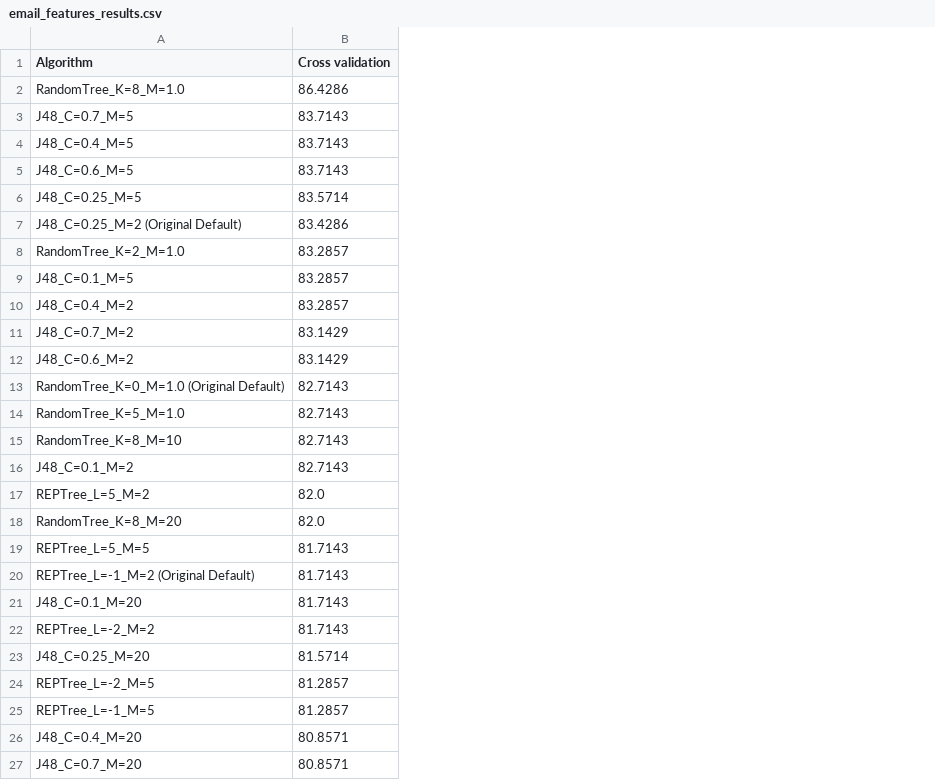
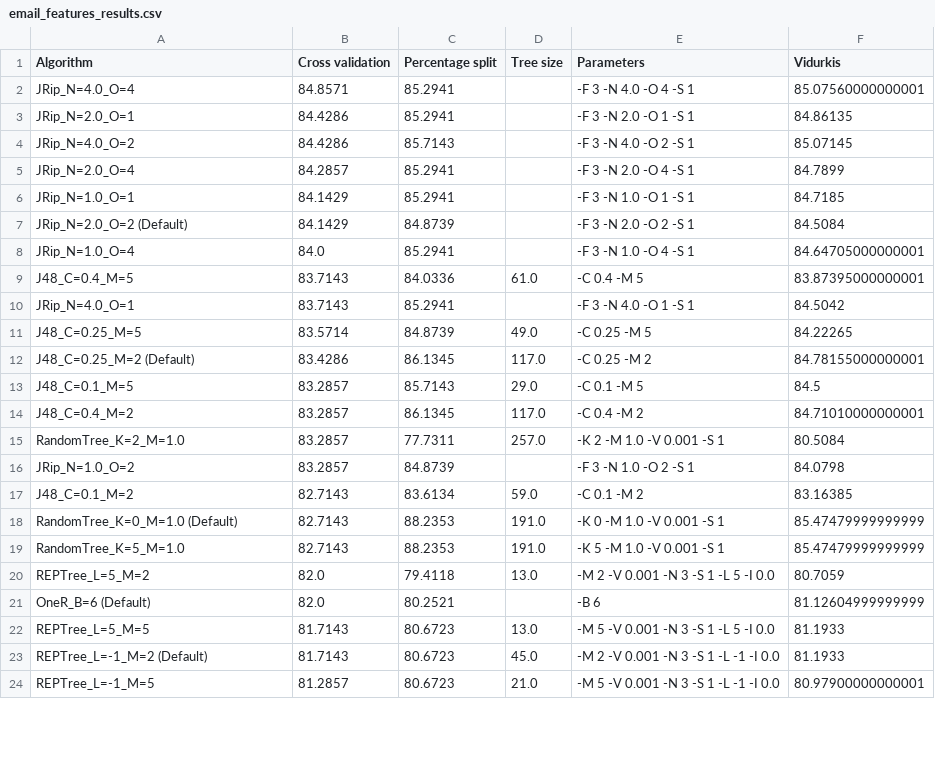
Before and after one commit to tkozakas/data-analysis, a CSV file: 3/results/email_features_results.csv, drawn as a sheet; only a part is shown; removed rows and columns are numbered as before the commit, all else as after; the diff covers the shown part only; the diff names each change by its address in the sheet, - before the commit and + after, or states it on an @@ line.

```diff
--- a/3/results/email_features_results.csv
+++ b/3/results/email_features_results.csv
+column C (Percentage split), rows 9-14: 84.0336 | 85.2941 | 84.8739 | 86.1345 | 85.7143 | 86.1345; rows 18-24: 88.2353 | 88.2353 | 79.4118 | 80.2521 | 80.6723 | 80.6723 | 80.6723
+column D (Tree size), rows 9-14: 61.0 |  | 49.0 | 117.0 | 29.0 | 117.0; rows 18-24: 191.0 | 191.0 | 13.0 |  | 13.0 | 45.0 | 21.0
+column E (Parameters), rows 9-14: -C 0.4 -M 5 | -F 3 -N 4.0 -O 1 -S 1 | -C 0.25 -M 5 | -C 0.25 -M 2 | -C 0.1 -M 5 | -C 0.4 -M 2; rows 18-24: -K 0 -M 1.0 -V 0.001 -S 1 | -K 5 -M 1.0 -V 0.001 -S 1 | -M 2 -V 0.001 -N 3 -S 1 -L 5 -I 0.0 | -B 6 | -M 5 -V 0.001 -N 3 -S 1 -L 5 -I 0.0 | -M 2 -V 0.001 -N 3 -S 1 -L -1 -I 0.0 | -M 5 -V 0.001 -N 3 -S 1 -L -1 -I 0.0
+column F (Vidurkis), rows 9-14: 83.87395000000001 | 84.5042 | 84.22265 | 84.78155000000001 | 84.5 | 84.71010000000001; rows 18-24: 85.47479999999999 | 85.47479999999999 | 80.7059 | 81.12604999999999 | 81.1933 | 81.1933 | 80.97900000000001
-row 2: RandomTree_K=8_M=1.0 | 86.4286
-row 3: J48_C=0.7_M=5 | 83.7143
+row 2: JRip_N=4.0_O=4 | 84.8571 | 85.2941 |  | -F 3 -N 4.0 -O 4 -S 1 | 85.07560000000001
+row 3: JRip_N=2.0_O=1 | 84.4286 | 85.2941 |  | -F 3 -N 2.0 -O 1 -S 1 | 84.86135
+row 4: JRip_N=4.0_O=2 | 84.4286 | 85.7143 |  | -F 3 -N 4.0 -O 2 -S 1 | 85.07145
+row 5: JRip_N=2.0_O=4 | 84.2857 | 85.2941 |  | -F 3 -N 2.0 -O 4 -S 1 | 84.7899
+row 6: JRip_N=1.0_O=1 | 84.1429 | 85.2941 |  | -F 3 -N 1.0 -O 1 -S 1 | 84.7185
+row 7: JRip_N=2.0_O=2 (Default) | 84.1429 | 84.8739 |  | -F 3 -N 2.0 -O 2 -S 1 | 84.5084
+row 8: JRip_N=1.0_O=4 | 84.0 | 85.2941 |  | -F 3 -N 1.0 -O 4 -S 1 | 84.64705000000001
-A10 (Algorithm): J48_C=0.6_M=5
+A10 (Algorithm): JRip_N=4.0_O=1
-A12 (Algorithm): J48_C=0.25_M=2 (Original Default)
+A12 (Algorithm): J48_C=0.25_M=2 (Default)
-row 11: J48_C=0.7_M=2 | 83.1429
-row 12: J48_C=0.6_M=2 | 83.1429
@@ row 8 moved to row 15: RandomTree_K=2_M=1.0 @@
+row 16: JRip_N=1.0_O=2 | 83.2857 | 84.8739 |  | -F 3 -N 1.0 -O 2 -S 1 | 84.0798
@@ row 16 moved to row 17: J48_C=0.1_M=2 @@
-A18 (Algorithm): RandomTree_K=0_M=1.0 (Original Default)
+A18 (Algorithm): RandomTree_K=0_M=1.0 (Default)
-row 15: RandomTree_K=8_M=10 | 82.7143
-A21 (Algorithm): RandomTree_K=8_M=20
+A21 (Algorithm): OneR_B=6 (Default)
-A23 (Algorithm): REPTree_L=-1_M=2 (Original Default)
+A23 (Algorithm): REPTree_L=-1_M=2 (Default)
-row 21: J48_C=0.1_M=20 | 81.7143
-row 22: REPTree_L=-2_M=2 | 81.7143
-row 23: J48_C=0.25_M=20 | 81.5714
-row 24: REPTree_L=-2_M=5 | 81.2857
-row 26: J48_C=0.4_M=20 | 80.8571
-row 27: J48_C=0.7_M=20 | 80.8571
```
Also changed, not shown: 4 added rows, 12 removed rows and 4 moved rows elsewhere in this file, 11 other files.
